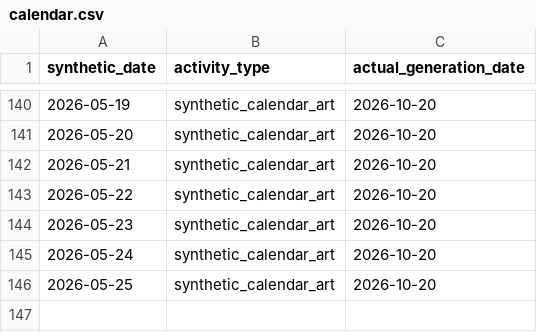
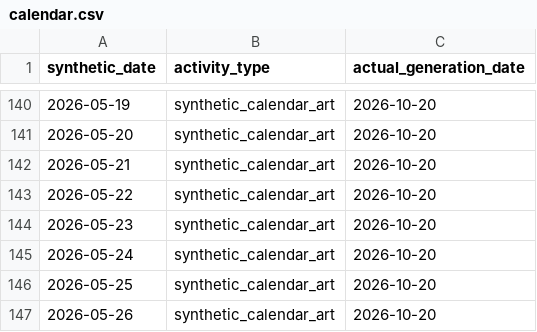
Before and after one commit to rifatur17/contribution-calendar-art, a CSV file: calendar.csv, drawn as a sheet; only a part is shown, gaps mark what is left out.

Commit message:
art: synthetic calendar entry for 2026-05-26

```diff
--- a/calendar.csv
+++ b/calendar.csv
@@ -146 +146,2 @@ synthetic_date,activity_type,actual_generation_date
 2026-05-25,synthetic_calendar_art,2026-10-20
+2026-05-26,synthetic_calendar_art,2026-10-20
```
